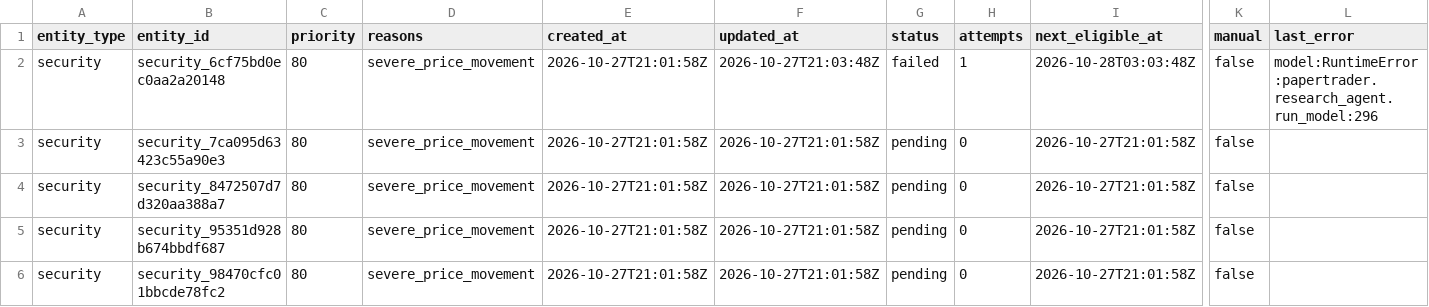
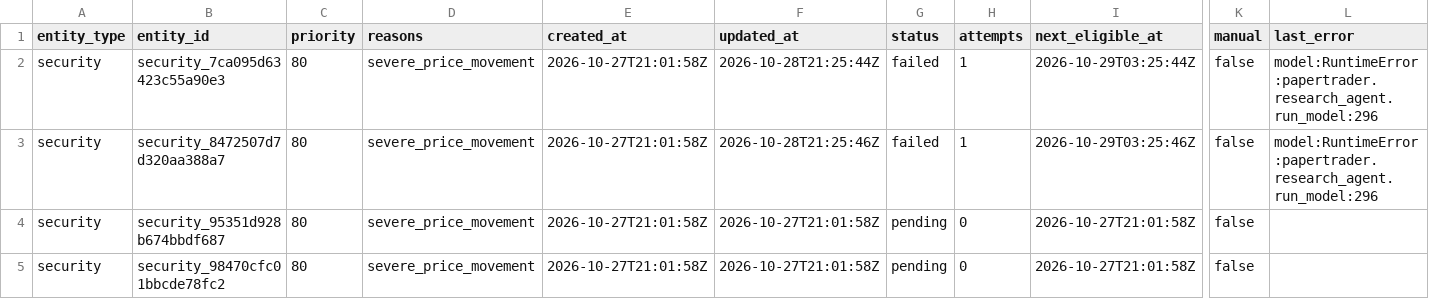
Before and after one commit to Kabutojira/PaperTrader, a CSV file: data/research_queue.csv, drawn as a sheet; only a part is shown, gaps mark what is left out; removed rows and columns are numbered as before the commit, all else as after; rows hold the shown columns only; the diff names each change by its address in the sheet, - before the commit and + after, or states it on an @@ line.

```diff
--- a/data/research_queue.csv
+++ b/data/research_queue.csv
-row 2: security | security_6cf75bd0ec0aa2a20148 | 80 | severe_price_movement | 2026-10-27T21:01:58Z | 2026-10-27T21:03:48Z | failed | 1 | 2026-10-28T03:03:48Z | false | model:RuntimeError:papertrader.research_agent.run_model:296
-F2 (updated_at): 2026-10-27T21:01:58Z
+F2 (updated_at): 2026-10-28T21:25:44Z
-G2:G3 (status): pending
+G2:G3 (status): failed
-H2:H3 (attempts): 0
+H2:H3 (attempts): 1
-I2 (next_eligible_at): 2026-10-27T21:01:58Z
+I2 (next_eligible_at): 2026-10-29T03:25:44Z
-L2:L3 (last_error): (empty)
+L2:L3 (last_error): model:RuntimeError:papertrader.research_agent.run_model:296
-F3 (updated_at): 2026-10-27T21:01:58Z
+F3 (updated_at): 2026-10-28T21:25:46Z
-I3 (next_eligible_at): 2026-10-27T21:01:58Z
+I3 (next_eligible_at): 2026-10-29T03:25:46Z
```
Also changed, not shown: data/tables/securities.csv, 4 other files.
